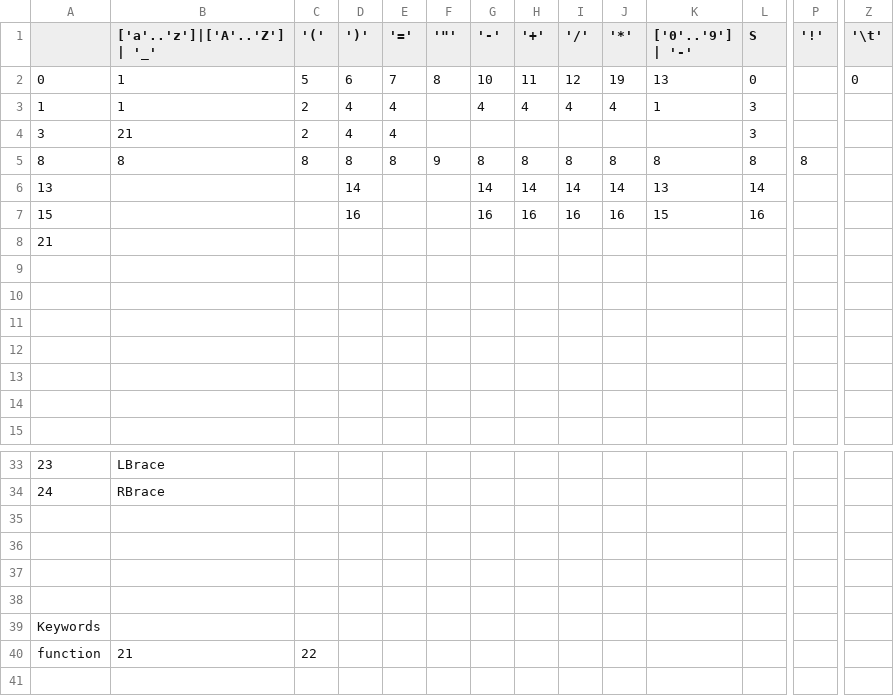
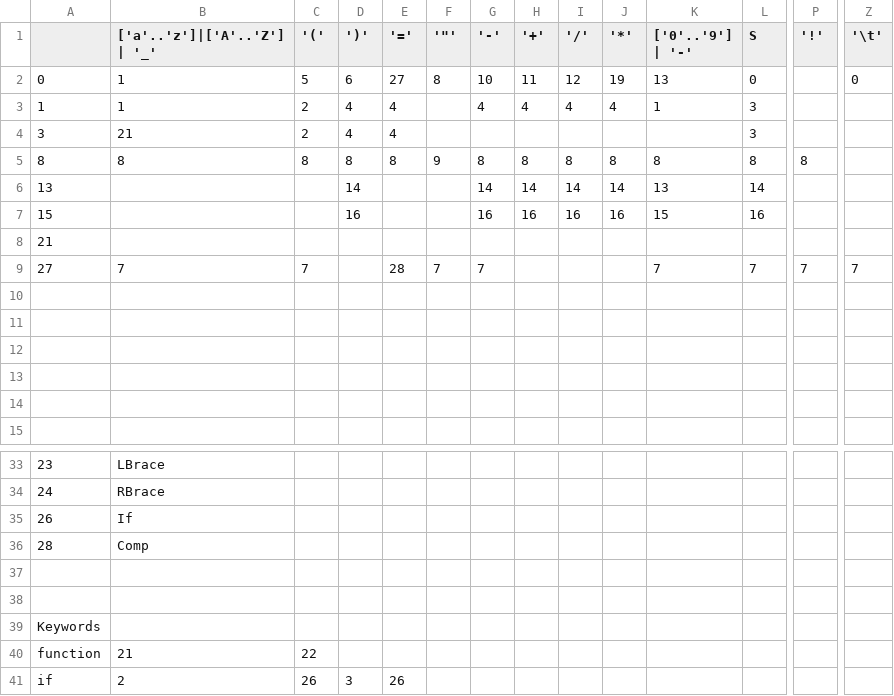
Before and after one commit to aioliaaiolos/EasyEngine, a CSV file: EasyEngineV4/EasyEngine/Data/LexAnalyser.csv, drawn as a sheet; only a part is shown, gaps mark what is left out; rows hold the shown columns only; the diff names each change by its address in the sheet, - before the commit and + after, or states it on an @@ line.

```diff
--- a/EasyEngineV4/EasyEngine/Data/LexAnalyser.csv
+++ b/EasyEngineV4/EasyEngine/Data/LexAnalyser.csv
-E2 ('='): 7
+E2 ('='): 27
-row 9: (empty)
+row 9: 27 | 7 | 7 |  | 28 | 7 | 7 |  |  |  | 7 | 7 | 7 | 7
-row 35: (empty)
+row 35: 26 | If
-row 36: (empty)
+row 36: 28 | Comp
+row 41: if | 2 | 26 | 3 | 26
```
Also changed, not shown: 15 other files.
